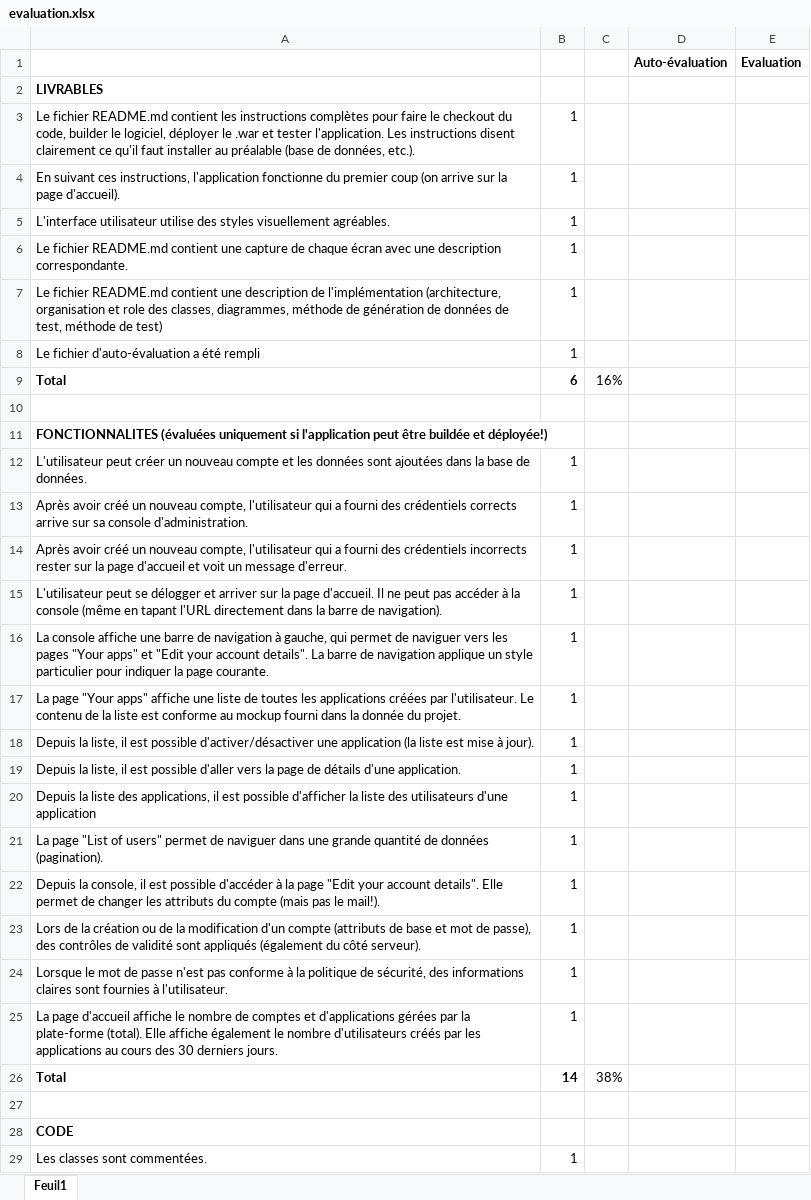
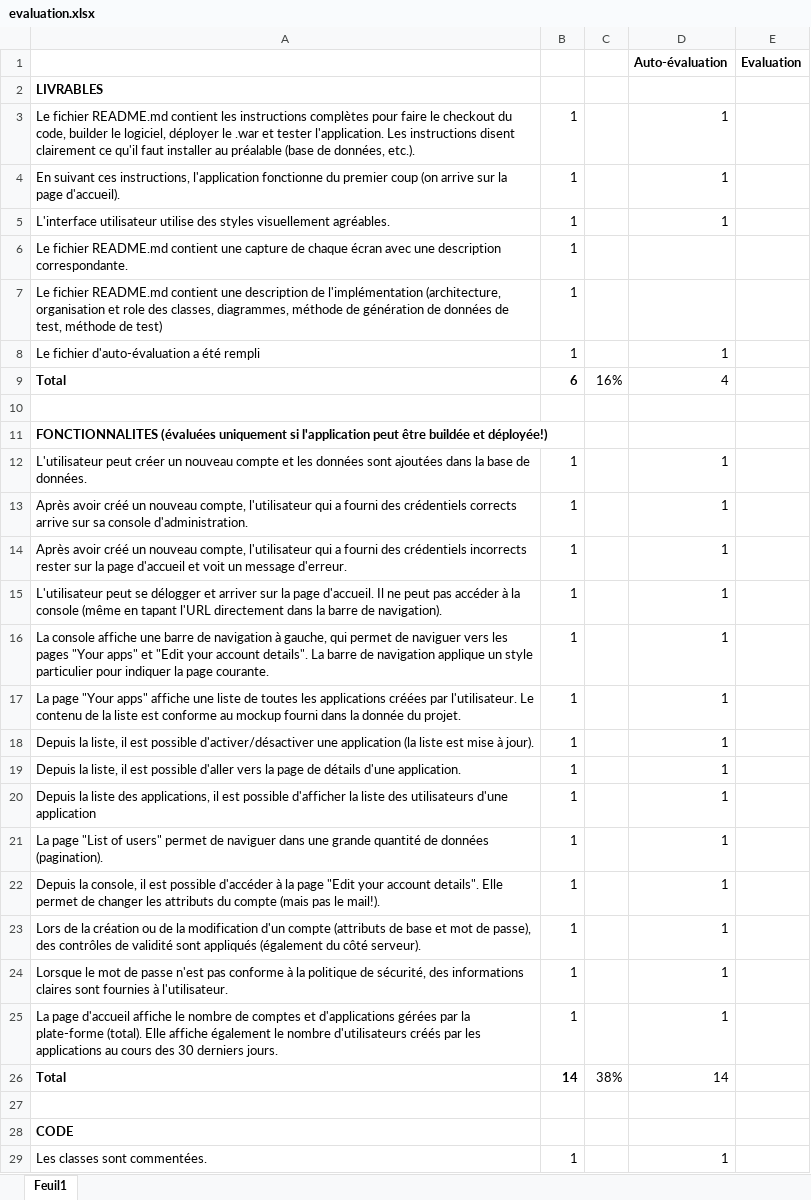
Before and after one commit to xajkep/Teaching-HEIGVD-AMT-2015-Project, an Excel workbook: evaluation/evaluation.xlsx, sheet Feuil1, drawn as a sheet; only a part is shown; values as stored, in another font and other column widths than the file's, no borders; the diff covers the shown part only; the diff names each change by its address in the sheet, - before the commit and + after, or states it on an @@ line.

```diff
--- a/evaluation/evaluation.xlsx (sheet Feuil1)
+++ b/evaluation/evaluation.xlsx (sheet Feuil1)
-D3:D5 (Auto-évaluation): (empty)
+D3:D5 (Auto-évaluation): 1
-D8 (Auto-évaluation): (empty)
+D8 (Auto-évaluation): 1
-D9 (Auto-évaluation): (empty)
+D9 (Auto-évaluation): 4
-D12:D25 (Auto-évaluation): (empty)
+D12:D25 (Auto-évaluation): 1
-D26 (Auto-évaluation): (empty)
+D26 (Auto-évaluation): 14
-D29 (Auto-évaluation): (empty)
+D29 (Auto-évaluation): 1
```
Also changed, not shown: 9 edited cells elsewhere in this sheet, 5 other files.
